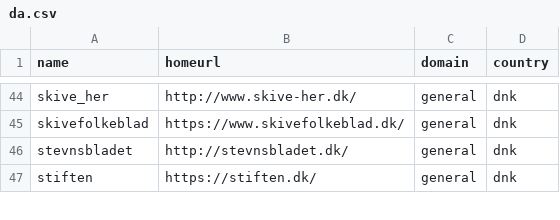
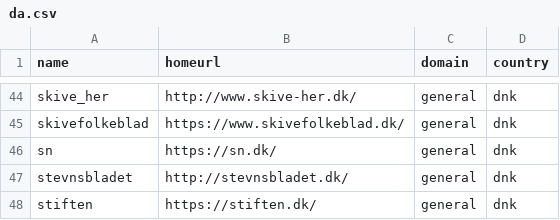
Before and after one commit to divkakwani/awesome-newspapers, a CSV file: newspapers/da.csv, drawn as a sheet; only a part is shown, gaps mark what is left out; the diff names each change by its address in the sheet, - before the commit and + after, or states it on an @@ line.

```diff
--- a/newspapers/da.csv
+++ b/newspapers/da.csv
+row 46: sn | https://sn.dk/ | general | dnk
```
Also changed, not shown: newspapers/ne.csv, 14 other files.
